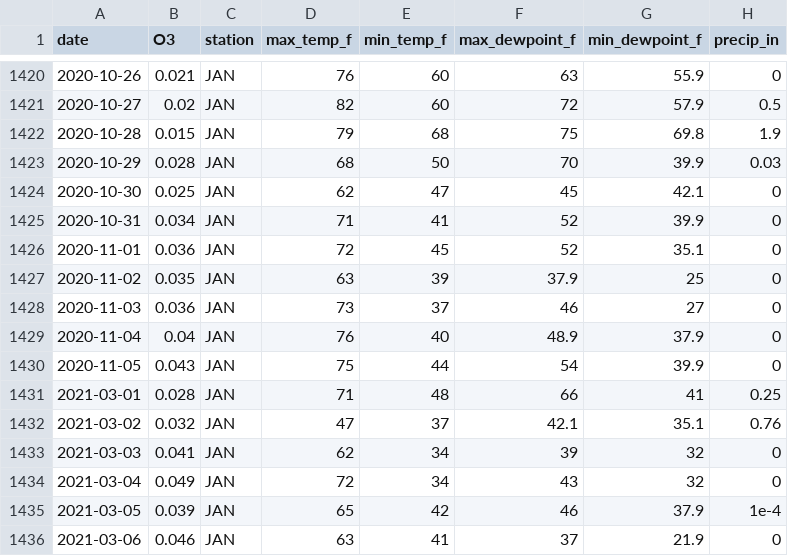
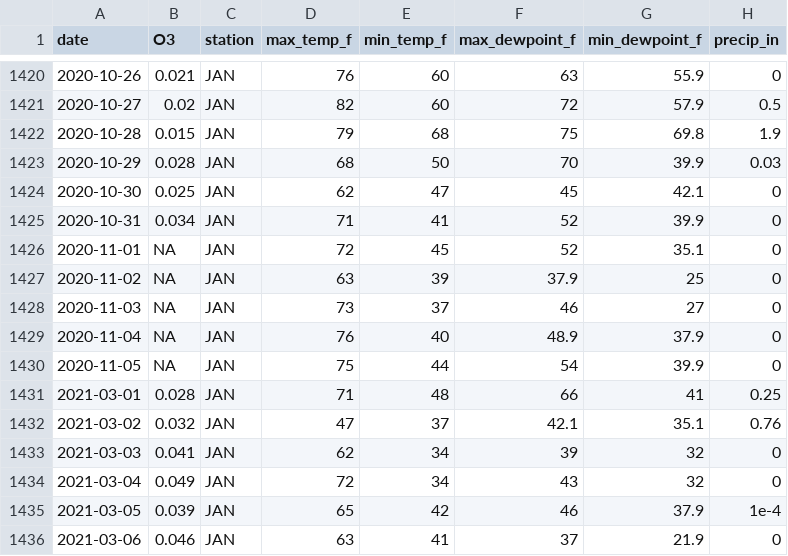
Before and after one commit to Cuevman81/ms-ozone-forecast, a CSV file: r-pipeline/aq_MetDaily_Hinds_CC.csv, drawn as a sheet; only a part is shown, gaps mark what is left out; the diff names each change by its address in the sheet, - before the commit and + after, or states it on an @@ line.

```diff
--- a/r-pipeline/aq_MetDaily_Hinds_CC.csv
+++ b/r-pipeline/aq_MetDaily_Hinds_CC.csv
-B1426 (O3): 0.036
+B1426 (O3): NA
-B1427 (O3): 0.035
+B1427 (O3): NA
-B1428 (O3): 0.036
+B1428 (O3): NA
-B1429 (O3): 0.04
+B1429 (O3): NA
-B1430 (O3): 0.043
+B1430 (O3): NA
```
Also changed, not shown: r-pipeline/history_Gulfport.csv, r-pipeline/history_Hernando.csv, 22 other files.
